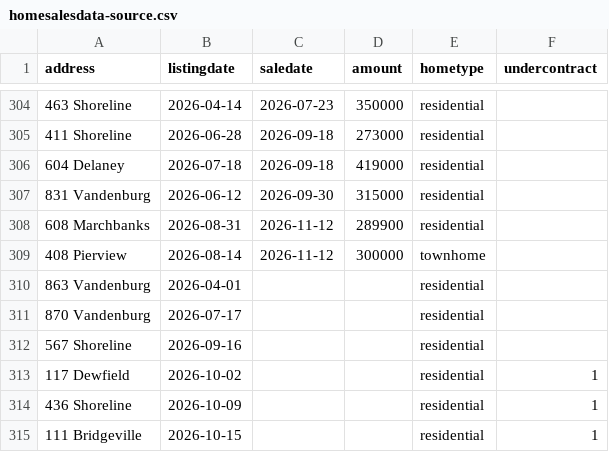
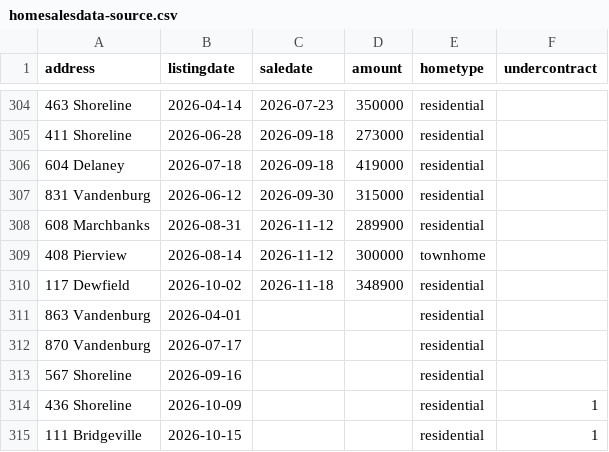
Before and after one commit to robhanssen/glenlake-homesales, a CSV file: sources/homesalesdata-source.csv, drawn as a sheet; only a part is shown, gaps mark what is left out.

Commit message:
new sale

```diff
--- a/sources/homesalesdata-source.csv
+++ b/sources/homesalesdata-source.csv
@@ -309,2 +309,3 @@
 408 Pierview,2026-08-14,2026-11-12,300000,townhome,
+117 Dewfield,2026-10-02,2026-11-18,348900,residential,
 863 Vandenburg,2026-04-01,,,residential,
@@ -312,3 +313,2 @@
 567 Shoreline,2026-09-16,,,residential,
-117 Dewfield,2026-10-02,,,residential,1
 436 Shoreline,2026-10-09,,,residential,1
```
